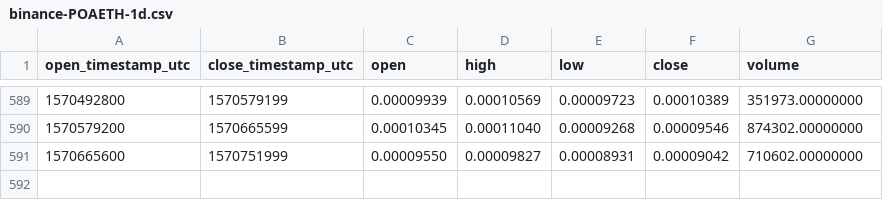
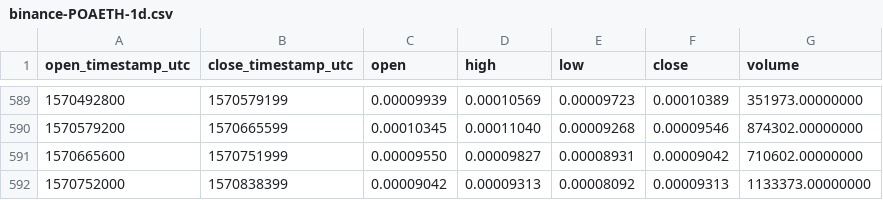
Before and after one commit to cryptobigbro/binance-POAETH, a CSV file: binance-POAETH-1d.csv, drawn as a sheet; only a part is shown, gaps mark what is left out.

Commit message:
Update OHLCV data.

```diff
--- a/binance-POAETH-1d.csv
+++ b/binance-POAETH-1d.csv
@@ -591 +591,2 @@ open_timestamp_utc,close_timestamp_utc,open,high,low,close,volume
 1570665600,1570751999,0.00009550,0.00009827,0.00008931,0.00009042,710602.00000000
+1570752000,1570838399,0.00009042,0.00009313,0.00008092,0.00009313,1133373.00000000
```
Also changed, not shown: 1 other file.
